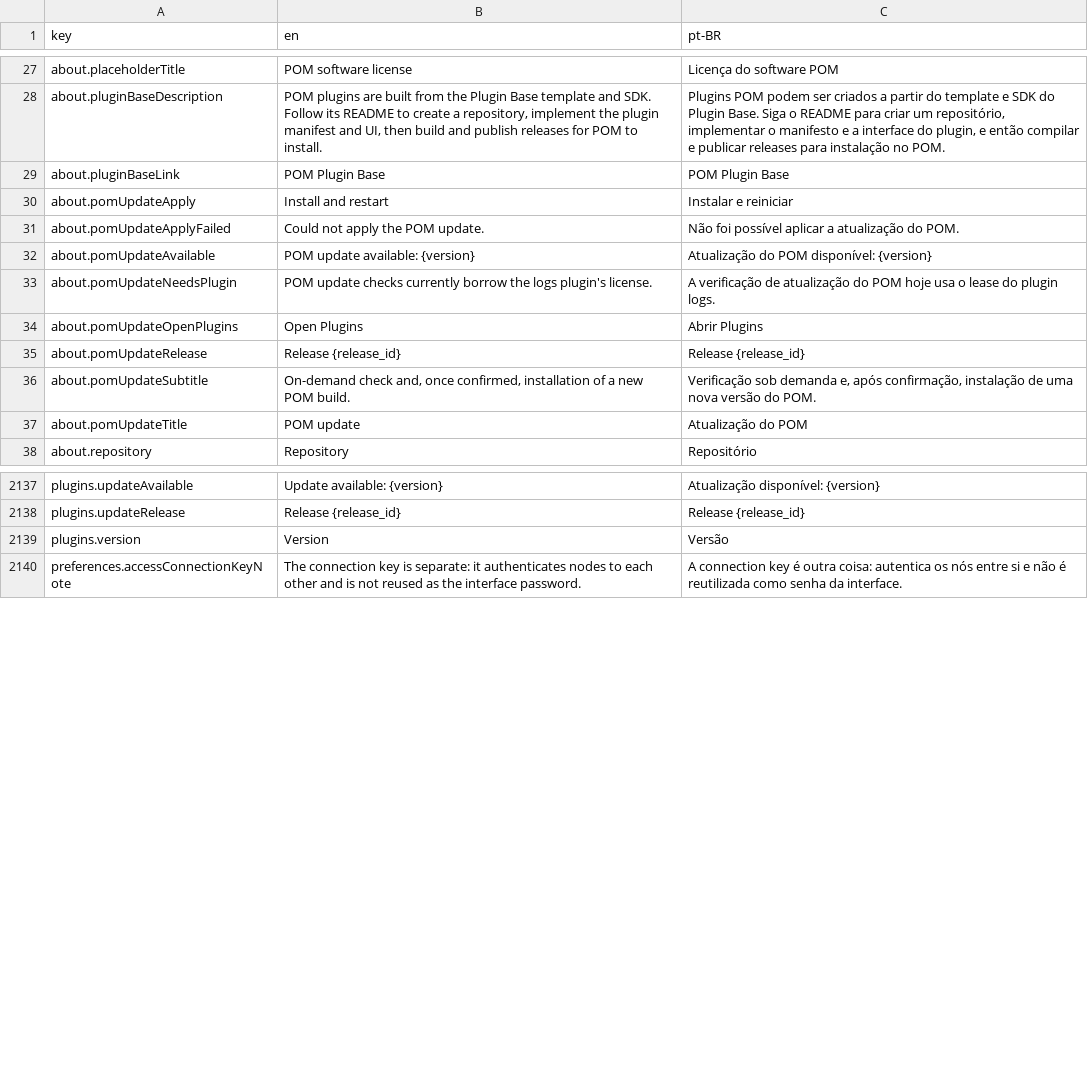
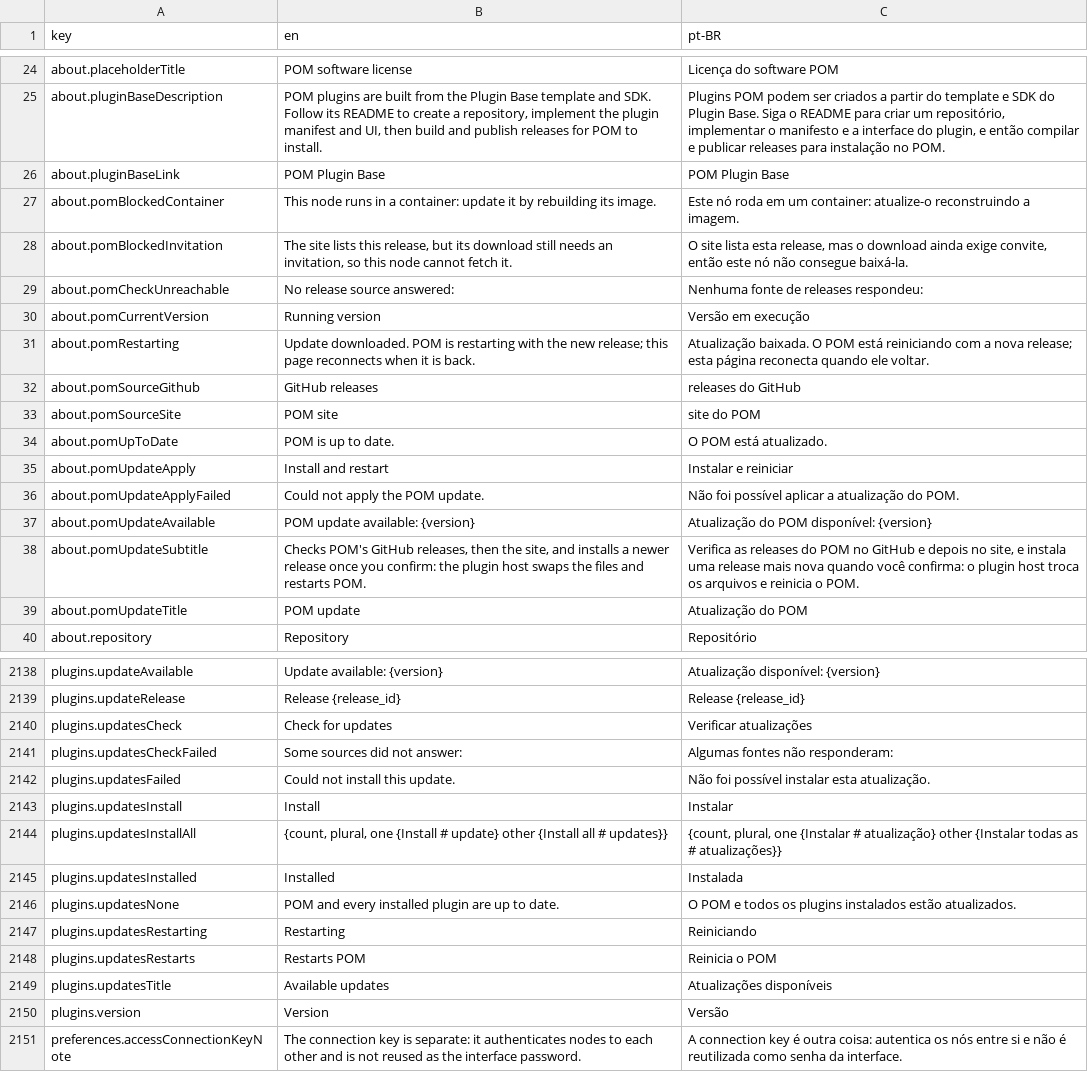
Before and after one commit to pieceofmindcloud/pom, a CSV file: apps/frontend/src/i18n/messages.csv, drawn as a sheet; only a part is shown, gaps mark what is left out; the diff covers the shown part only.

```diff
--- a/apps/frontend/src/i18n/messages.csv
+++ b/apps/frontend/src/i18n/messages.csv
@@ -29,2 +26,10 @@ about.pluginBaseDescription,"POM plugins are built from the Plugin Base template
 about.pluginBaseLink,POM Plugin Base,POM Plugin Base
+"about.pomBlockedContainer","This node runs in a container: update it by rebuilding its image.","Este nó roda em um container: atualize-o reconstruindo a imagem."
+"about.pomBlockedInvitation","The site lists this release, but its download still needs an invitation, so this node cannot fetch it.","O site lista esta release, mas o download ainda exige convite, então este nó não consegue baixá-la."
+"about.pomCheckUnreachable","No release source answered:","Nenhuma fonte de releases respondeu:"
+"about.pomCurrentVersion","Running version","Versão em execução"
+"about.pomRestarting","Update downloaded. POM is restarting with the new release; this page reconnects when it is back.","Atualização baixada. O POM está reiniciando com a nova release; esta página reconecta quando ele voltar."
+"about.pomSourceGithub","GitHub releases","releases do GitHub"
+"about.pomSourceSite","POM site","site do POM"
+"about.pomUpToDate","POM is up to date.","O POM está atualizado."
 about.pomUpdateApply,Install and restart,Instalar e reiniciar
@@ -32,6 +37,3 @@ about.pomUpdateApplyFailed,Could not apply the POM update.,Não foi possível ap
 about.pomUpdateAvailable,POM update available: {version},Atualização do POM disponível: {version}
-about.pomUpdateNeedsPlugin,POM update checks currently borrow the logs plugin's license.,A verificação de atualização do POM hoje usa o lease do plugin logs.
-about.pomUpdateOpenPlugins,Open Plugins,Abrir Plugins
-about.pomUpdateRelease,Release {release_id},Release {release_id}
-about.pomUpdateSubtitle,"On-demand check and, once confirmed, installation of a new POM build.","Verificação sob demanda e, após confirmação, instalação de uma nova versão do POM."
+"about.pomUpdateSubtitle","Checks POM's GitHub releases, then the site, and installs a newer release once you confirm: the plugin host swaps the files and restarts POM.","Verifica as releases do POM no GitHub e depois no site, e instala uma release mais nova quando você confirma: o plugin host troca os arquivos e reinicia o POM."
 about.pomUpdateTitle,POM update,Atualização do POM
@@ -2138,2 +2139,12 @@ plugins.updateAvailable,Update available: {version},Atualização disponível: {
 plugins.updateRelease,Release {release_id},Release {release_id}
+"plugins.updatesCheck","Check for updates","Verificar atualizações"
+"plugins.updatesCheckFailed","Some sources did not answer:","Algumas fontes não responderam:"
+"plugins.updatesFailed","Could not install this update.","Não foi possível instalar esta atualização."
+"plugins.updatesInstall","Install","Instalar"
+"plugins.updatesInstallAll","{count, plural, one {Install # update} other {Install all # updates}}","{count, plural, one {Instalar # atualização} other {Instalar todas as # atualizações}}"
+"plugins.updatesInstalled","Installed","Instalada"
+"plugins.updatesNone","POM and every installed plugin are up to date.","O POM e todos os plugins instalados estão atualizados."
+"plugins.updatesRestarting","Restarting","Reiniciando"
+"plugins.updatesRestarts","Restarts POM","Reinicia o POM"
+"plugins.updatesTitle","Available updates","Atualizações disponíveis"
 plugins.version,Version,Versão
```
Also changed, not shown: 2 added rows, 6 removed rows and 10 edited cells elsewhere in this file, 40 other files.
